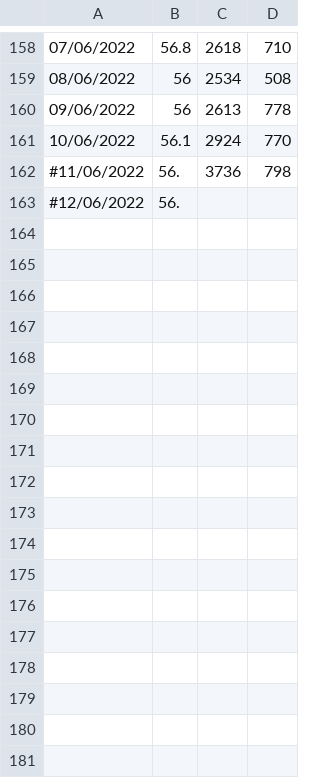
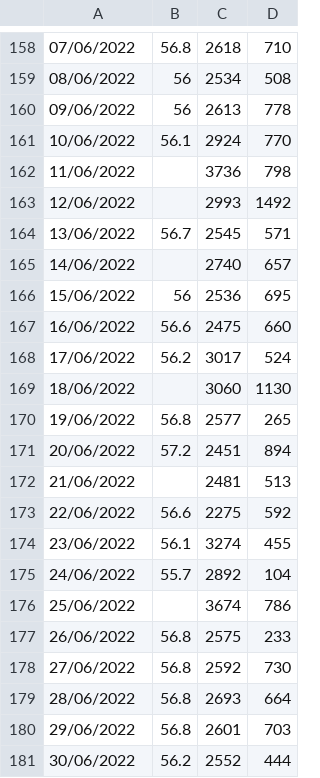
Before and after one commit to mbatet/calories-counter, a CSV file: sample.csv, drawn as a sheet; only a part is shown, gaps mark what is left out; the diff covers the shown part only.

```diff
--- a/sample.csv
+++ b/sample.csv
@@ -161,3 +161,21 @@
 10/06/2022;56.1;2924;770;
-#11/06/2022;56.;3736;798;
-#12/06/2022;56.;;;
+11/06/2022;;3736;798;
+12/06/2022;;2993;1492;
+13/06/2022;56.7;2545;571;
+14/06/2022;;2740;657;
+15/06/2022;56;2536;695;
+16/06/2022;56.6;2475;660;
+17/06/2022;56.2;3017;524;
+18/06/2022;;3060;1130;
+19/06/2022;56.8;2577;265;
+20/06/2022;57.2;2451;894;
+21/06/2022;;2481;513;
+22/06/2022;56.6;2275;592;
+23/06/2022;56.1;3274;455;
+24/06/2022;55.7;2892;104;
+25/06/2022;;3674;786;
+26/06/2022;56.8;2575;233;
+27/06/2022;56.8;2592;730;
+28/06/2022;56.8;2693;664;
+29/06/2022;56.8;2601;703;
+30/06/2022;56.2;2552;444;
```
Also changed, not shown: 31 added rows elsewhere in this file, 6 other files.
